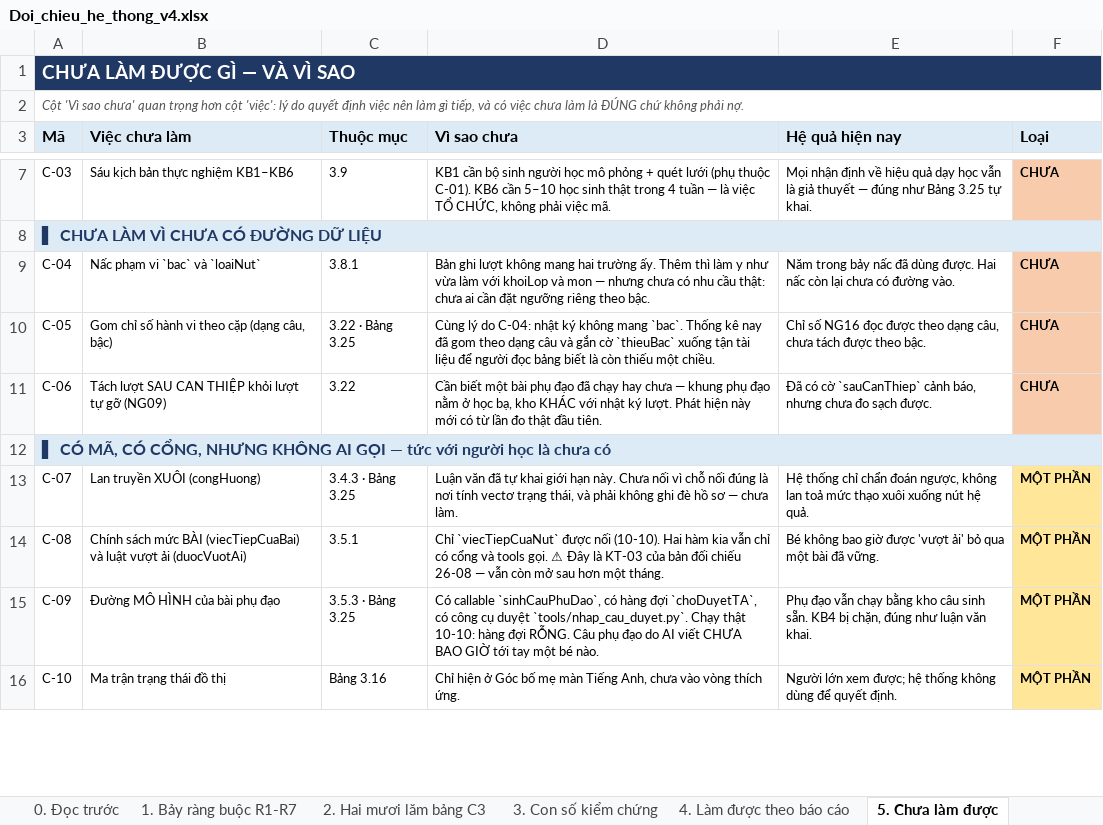
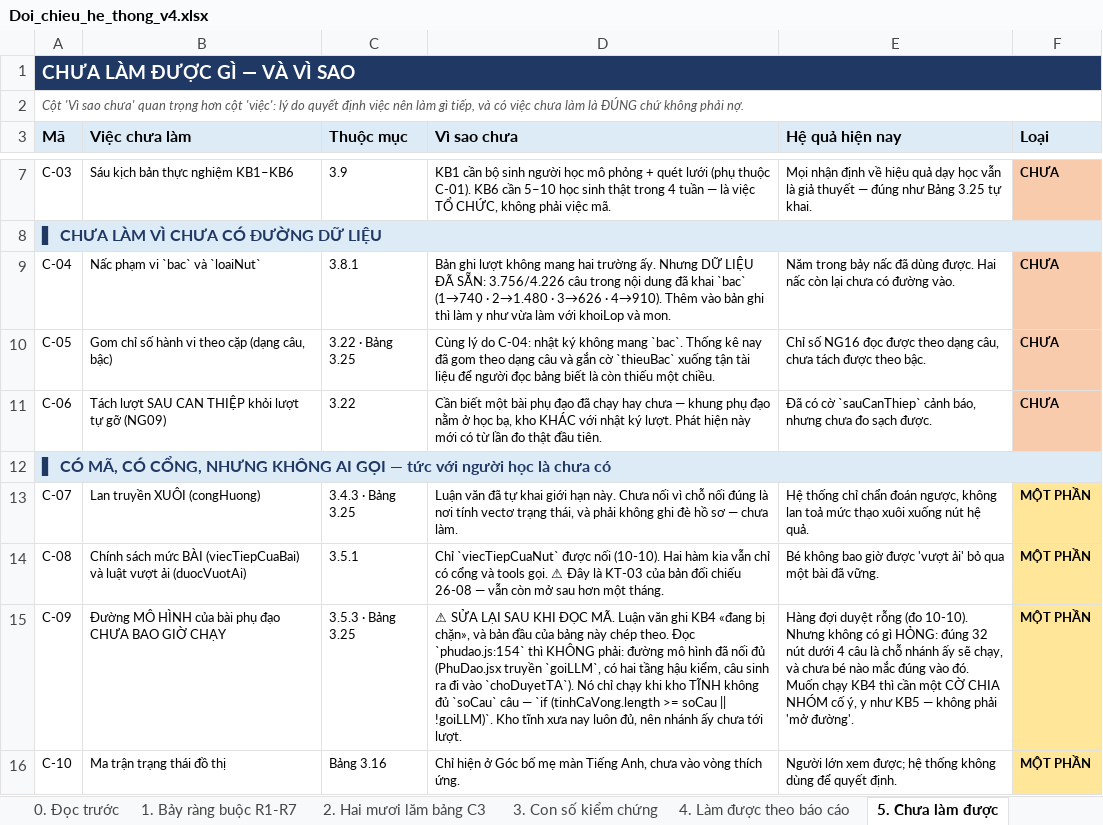
Before and after one commit to mobiluckvn/toan, an Excel workbook: docs/Doi_chieu_he_thong_v4.xlsx, sheet 5. Chưa làm được, drawn as a sheet; only a part is shown, gaps mark what is left out; values as stored, in another font and other column widths than the file's, no borders; the diff names each change by its address in the sheet, - before the commit and + after, or states it on an @@ line.

```diff
--- a/docs/Doi_chieu_he_thong_v4.xlsx (sheet 5. Chưa làm được)
+++ b/docs/Doi_chieu_he_thong_v4.xlsx (sheet 5. Chưa làm được)
-D9 (Vì sao chưa): …trường ấy. Thêm thì làm y như vừa làm với khoiLop và mon — nhưng chưa có nhu cầu thật: chưa ai cần đặt ngưỡng riêng theo bậc.
+D9 (Vì sao chưa): …trường ấy. Nhưng DỮ LIỆU ĐÃ SẴN: 3.756/4.226 câu trong nội dung đã khai `bac` (1→740 · 2→1.480 · 3→626 · 4→910). Thêm vào bản ghi thì làm y như vừa làm với khoiLop và mon.
-B15 (Việc chưa làm): Đường MÔ HÌNH của bài phụ đạo
+B15 (Việc chưa làm): Đường MÔ HÌNH của bài phụ đạo CHƯA BAO GIỜ CHẠY
-D15 (Vì sao chưa): Có callable `sinhCauPhuDao`, có hàng đợi `choDuyetTA`, có công cụ duyệt `tools/nhap_cau_duyet.py`. Chạy thật 10-10: hàng đợi RỖNG. Câu phụ đạo do AI viết CHƯA BAO GIỜ tới tay một bé nào.
+D15 (Vì sao chưa): ⚠ SỬA LẠI SAU KHI ĐỌC MÃ. Luận văn ghi KB4 «đang bị chặn», và bản đầu của bảng này chép theo. Đọc `phudao.js:154` thì KHÔNG phải: đường mô hình đã nối đủ (PhuDao.jsx truyền `goiLLM`, có hai tầng hậu kiểm, câu sinh ra đi vào `choDuyetTA`). Nó chỉ chạy khi kho TĨNH không đủ `soCau` câu — `if (tinhCaVong.length >= soCau || !goiLLM)`. Kho tĩnh xưa nay luôn đủ, nên nhánh ấy chưa tới lượt.
-E15 (Hệ quả hiện nay): Phụ đạo vẫn chạy bằng kho câu sinh sẵn. KB4 bị chặn, đúng như luận văn khai.
+E15 (Hệ quả hiện nay): Hàng đợi duyệt rỗng (đo 10-10). Nhưng không có gì HỎNG: đúng 32 nút dưới 4 câu là chỗ nhánh ấy sẽ chạy, và chưa bé nào mắc đúng vào đó. Muốn chạy KB4 thì cần một CỜ CHIA NHÓM cố ý, y như KB5 — không phải 'mở đường'.
```
Also changed, not shown: sheet 8. Việc nên làm tiếp, sheet 7. Độ đo & kịch bản, 1 other file.
